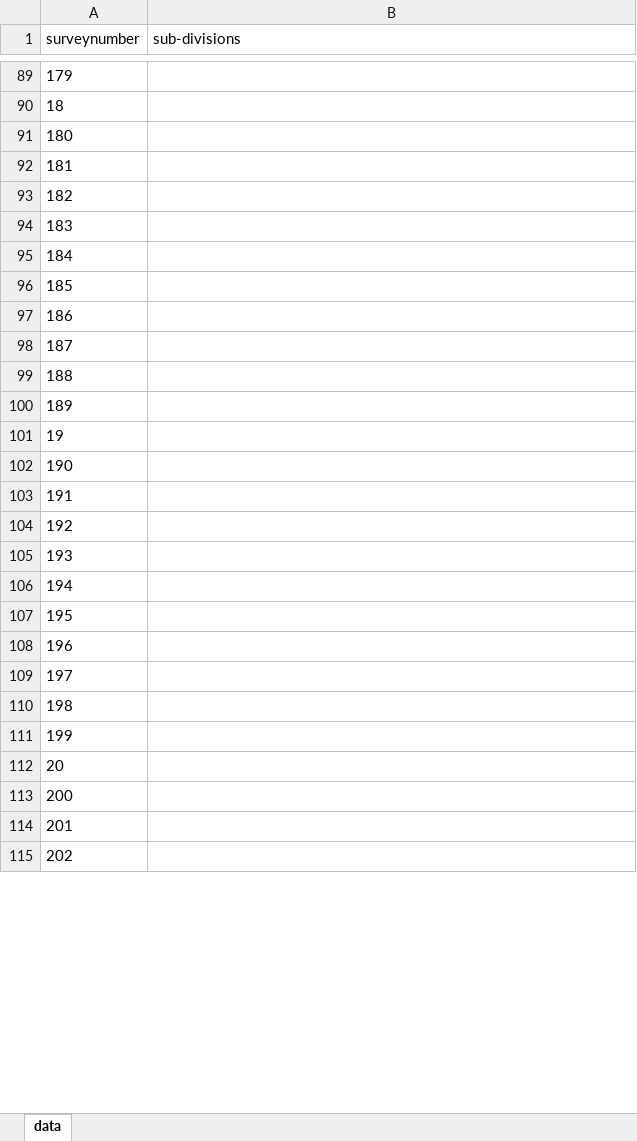
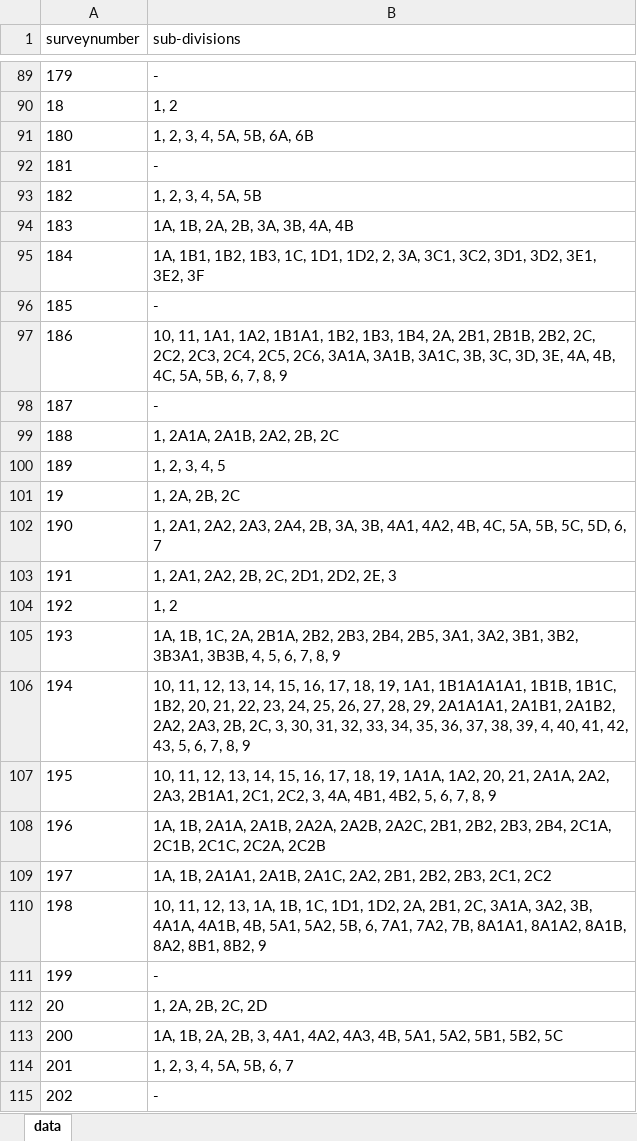
Before and after one commit to sivaramanRW/scraper-glv, an Excel workbook: out/Village_map_of_Tiruvallur_Gummidipoondi_Valuthalamdedu_13.42741_80.158148.xlsx, sheet data, drawn as a sheet; only a part is shown, gaps mark what is left out; values as stored, in another font and other column widths than the file's, no borders; the diff covers the shown part only; the diff names each change by its address in the sheet, - before the commit and + after, or states it on an @@ line.

```diff
--- a/out/Village_map_of_Tiruvallur_Gummidipoondi_Valuthalamdedu_13.42741_80.158148.xlsx (sheet data)
+++ b/out/Village_map_of_Tiruvallur_Gummidipoondi_Valuthalamdedu_13.42741_80.158148.xlsx (sheet data)
-B89 (sub-divisions): (empty)
+B89 (sub-divisions): -
-B90 (sub-divisions): (empty)
+B90 (sub-divisions): 1, 2
-B91 (sub-divisions): (empty)
+B91 (sub-divisions): 1, 2, 3, 4, 5A, 5B, 6A, 6B
-B92 (sub-divisions): (empty)
+B92 (sub-divisions): -
-B93 (sub-divisions): (empty)
+B93 (sub-divisions): 1, 2, 3, 4, 5A, 5B
-B94 (sub-divisions): (empty)
+B94 (sub-divisions): 1A, 1B, 2A, 2B, 3A, 3B, 4A, 4B
-B95 (sub-divisions): (empty)
+B95 (sub-divisions): 1A, 1B1, 1B2, 1B3, 1C, 1D1, 1D2, 2, 3A, 3C1, 3C2, 3D1, 3D2, 3E1, 3E2, 3F
-B96 (sub-divisions): (empty)
+B96 (sub-divisions): -
-B97 (sub-divisions): (empty)
+B97 (sub-divisions): 10, 11, 1A1, 1A2, 1B1A1, 1B2, 1B3, 1B4, 2A, 2B1, 2B1B, 2B2, 2C, 2C2, 2C3, 2C4, 2C5, 2C6, 3A1A, 3A1B, 3A1C, 3B, 3C, 3D, 3E, 4A, 4B, 4C, 5A, 5B, 6, 7, 8, 9
-B98 (sub-divisions): (empty)
+B98 (sub-divisions): -
-B99 (sub-divisions): (empty)
+B99 (sub-divisions): 1, 2A1A, 2A1B, 2A2, 2B, 2C
-B100 (sub-divisions): (empty)
+B100 (sub-divisions): 1, 2, 3, 4, 5
-B101 (sub-divisions): (empty)
+B101 (sub-divisions): 1, 2A, 2B, 2C
-B102 (sub-divisions): (empty)
+B102 (sub-divisions): 1, 2A1, 2A2, 2A3, 2A4, 2B, 3A, 3B, 4A1, 4A2, 4B, 4C, 5A, 5B, 5C, 5D, 6, 7
-B103 (sub-divisions): (empty)
+B103 (sub-divisions): 1, 2A1, 2A2, 2B, 2C, 2D1, 2D2, 2E, 3
-B104 (sub-divisions): (empty)
+B104 (sub-divisions): 1, 2
-B105 (sub-divisions): (empty)
+B105 (sub-divisions): 1A, 1B, 1C, 2A, 2B1A, 2B2, 2B3, 2B4, 2B5, 3A1, 3A2, 3B1, 3B2, 3B3A1, 3B3B, 4, 5, 6, 7, 8, 9
-B106 (sub-divisions): (empty)
+B106 (sub-divisions): 10, 11, 12, 13, 14, 15, 16, 17, 18, 19, 1A1, 1B1A1A1A1, 1B1B, 1B1C, 1B2, 20, 21, 22, 23, 24, 25, 26, 27, 28, 29, 2A1A1A1, 2A1B1, 2A1B2, 2A2, 2A3, 2B, 2C, 3, 30, 31, 32, 33, 34, 35, 36, 37, 38, 39, 4, 40, 41, 42, 43, 5, 6, 7, 8, 9
-B107 (sub-divisions): (empty)
+B107 (sub-divisions): 10, 11, 12, 13, 14, 15, 16, 17, 18, 19, 1A1A, 1A2, 20, 21, 2A1A, 2A2, 2A3, 2B1A1, 2C1, 2C2, 3, 4A, 4B1, 4B2, 5, 6, 7, 8, 9
-B108 (sub-divisions): (empty)
+B108 (sub-divisions): 1A, 1B, 2A1A, 2A1B, 2A2A, 2A2B, 2A2C, 2B1, 2B2, 2B3, 2B4, 2C1A, 2C1B, 2C1C, 2C2A, 2C2B
-B109 (sub-divisions): (empty)
+B109 (sub-divisions): 1A, 1B, 2A1A1, 2A1B, 2A1C, 2A2, 2B1, 2B2, 2B3, 2C1, 2C2
-B110 (sub-divisions): (empty)
+B110 (sub-divisions): 10, 11, 12, 13, 1A, 1B, 1C, 1D1, 1D2, 2A, 2B1, 2C, 3A1A, 3A2, 3B, 4A1A, 4A1B, 4B, 5A1, 5A2, 5B, 6, 7A1, 7A2, 7B, 8A1A1, 8A1A2, 8A1B, 8A2, 8B1, 8B2, 9
-B111 (sub-divisions): (empty)
+B111 (sub-divisions): -
-B112 (sub-divisions): (empty)
+B112 (sub-divisions): 1, 2A, 2B, 2C, 2D
-B113 (sub-divisions): (empty)
+B113 (sub-divisions): 1A, 1B, 2A, 2B, 3, 4A1, 4A2, 4A3, 4B, 5A1, 5A2, 5B1, 5B2, 5C
-B114 (sub-divisions): (empty)
+B114 (sub-divisions): 1, 2, 3, 4, 5A, 5B, 6, 7
-B115 (sub-divisions): (empty)
+B115 (sub-divisions): -
```
Also changed, not shown: 60 edited cells elsewhere in this sheet, 3 other files.
